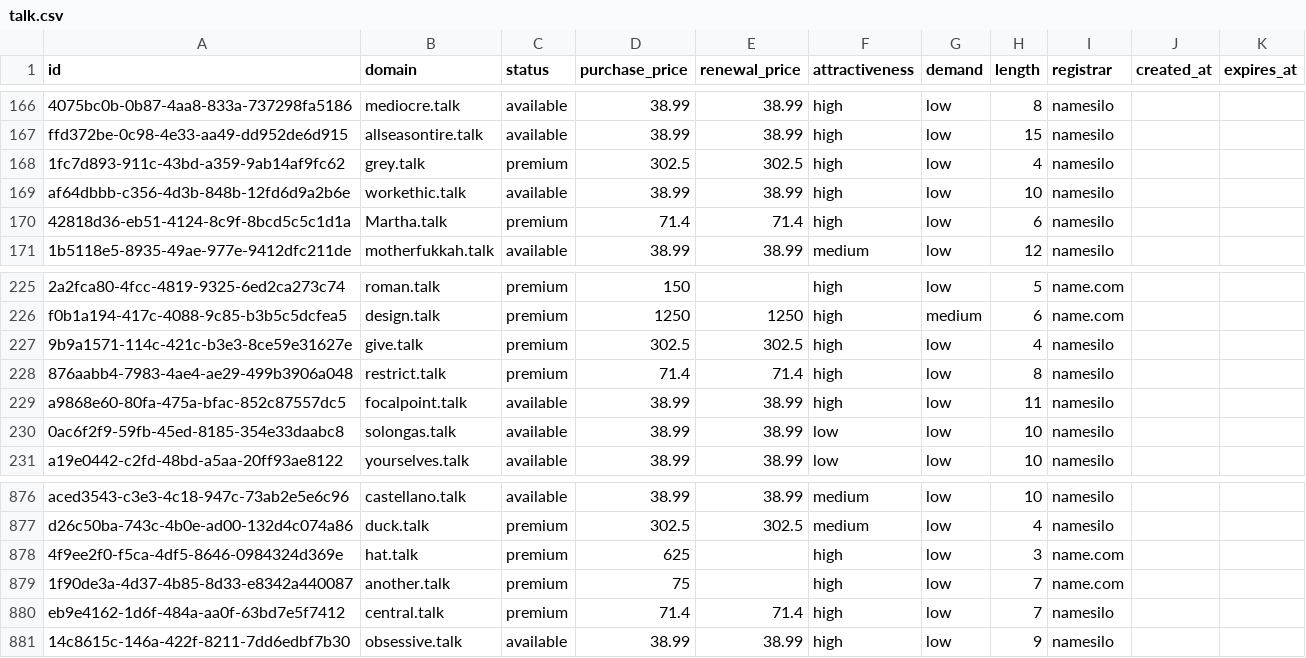
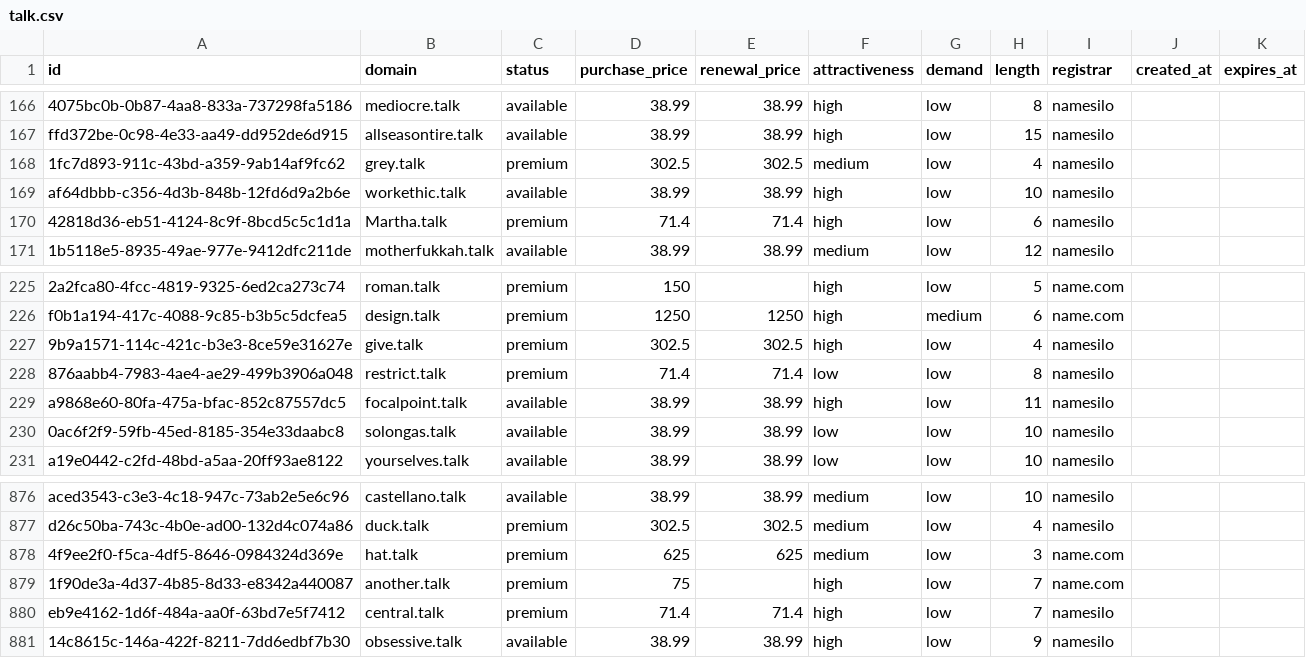
Before and after one commit to UniqueDomains/talk-oneword-domains, a CSV file: talk.csv, drawn as a sheet; only a part is shown, gaps mark what is left out; the diff names each change by its address in the sheet, - before the commit and + after, or states it on an @@ line.

Commit message:
Domains update

```diff
--- a/talk.csv
+++ b/talk.csv
-F168 (attractiveness): high
+F168 (attractiveness): medium
-F228 (attractiveness): high
+F228 (attractiveness): low
-E878 (renewal_price): (empty)
+E878 (renewal_price): 625
-F878 (attractiveness): high
+F878 (attractiveness): medium
```
Also changed, not shown: 4 other files.
